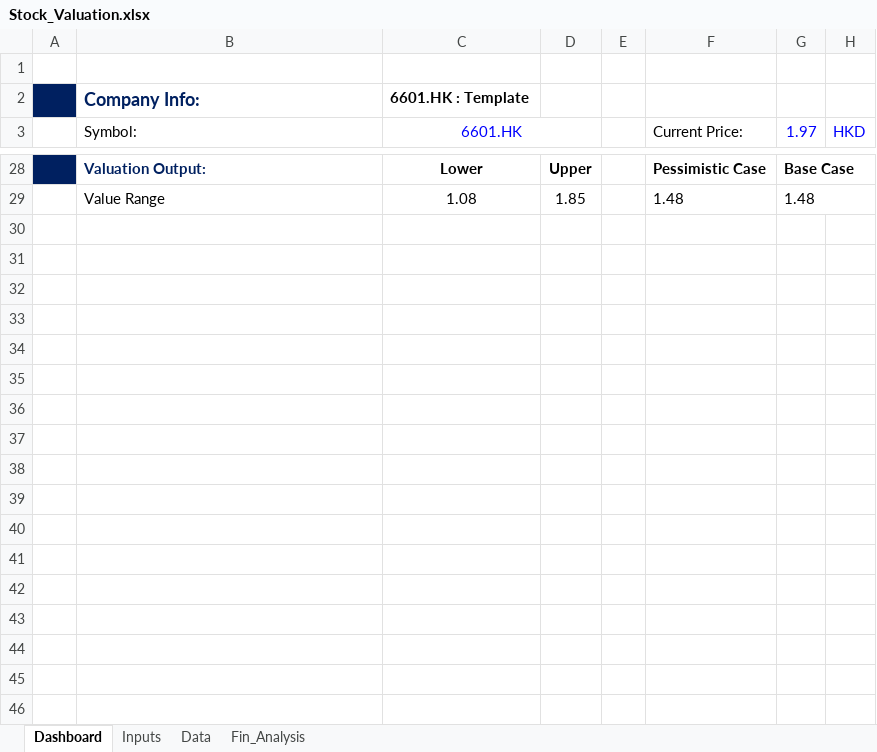
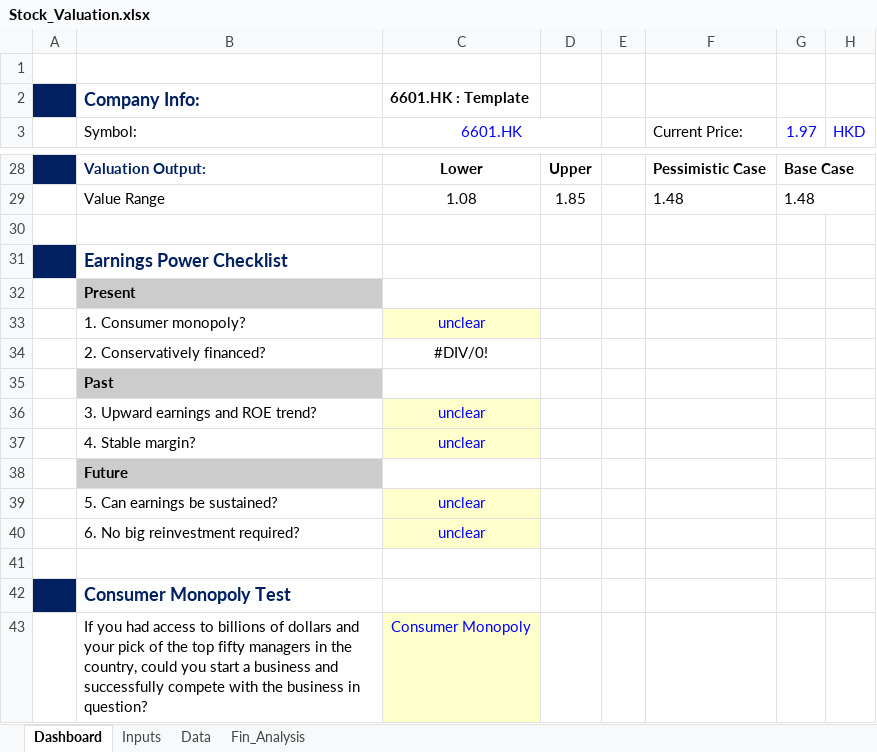
Before and after one commit to JerryChenz/Invest_Proc_Alpha, an Excel workbook: financial_models/templates/Stock_Valuation.xlsx, sheet Dashboard, drawn as a sheet; only a part is shown, gaps mark what is left out; values as stored, in another font and other column widths than the file's, no borders; conditional formats not drawn; the diff names each change by its address in the sheet, - before the commit and + after, or states it on an @@ line.

Commit message:
Updated the Macro data

```diff
--- a/financial_models/templates/Stock_Valuation.xlsx (sheet Dashboard)
+++ b/financial_models/templates/Stock_Valuation.xlsx (sheet Dashboard)
+row 30: (empty)
+row 31:  | Earnings Power Checklist
+row 32:  | Present
+row 33:  | 1. Consumer monopoly? | unclear
+row 34:  | 2. Conservatively financed? | #DIV/0!
+row 35:  | Past
+row 36:  | 3. Upward earnings and ROE trend? | unclear
+row 37:  | 4. Stable margin? | unclear
+row 38:  | Future
+row 39:  | 5. Can earnings be sustained? | unclear
+row 40:  | 6. No big reinvestment required? | unclear
+row 41: (empty)
+row 42:  | Consumer Monopoly Test
+row 43:  | If you had access to billions of dollars and your pick of the top fifty managers in the country, could you start a business and successfully compete with the business in question? | Consumer Monopoly
```
